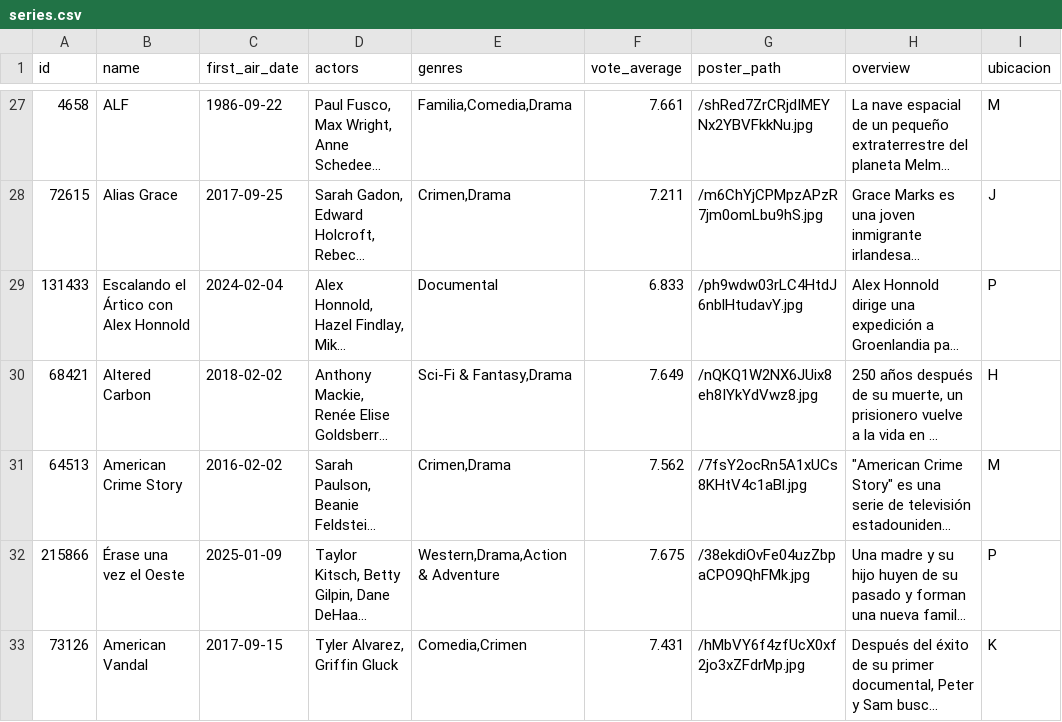
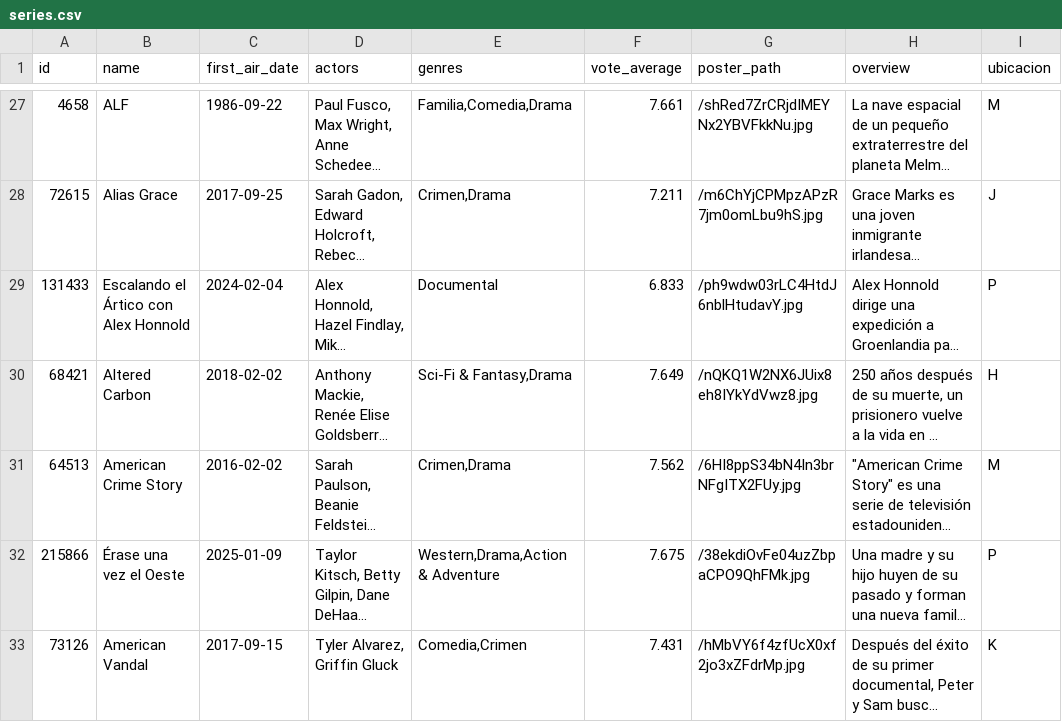
Before and after one commit to Tricolor3D/MiListaDePeliculas, a CSV file: series.csv, drawn as a sheet; only a part is shown, gaps mark what is left out; long unchanged cells end in …; the diff names each change by its address in the sheet, - before the commit and + after, or states it on an @@ line.

Commit message:
Update series.csv

```diff
--- a/series.csv
+++ b/series.csv
-G31 (poster_path): /7fsY2ocRn5A1xUCs8KHtV4c1aBl.jpg
+G31 (poster_path): /6HI8ppS34bN4In3brNFgITX2FUy.jpg
```
